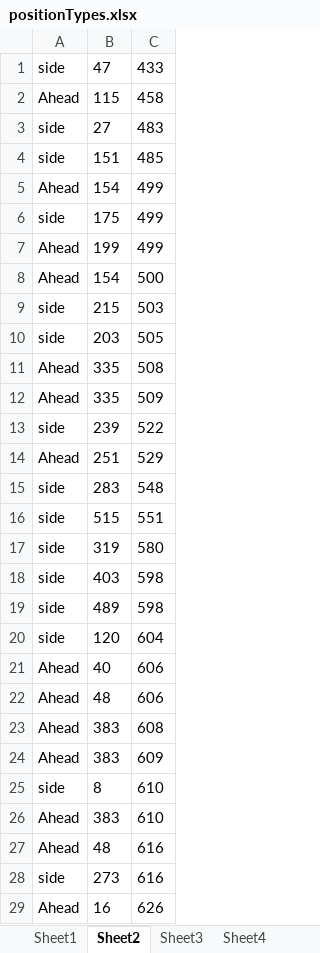
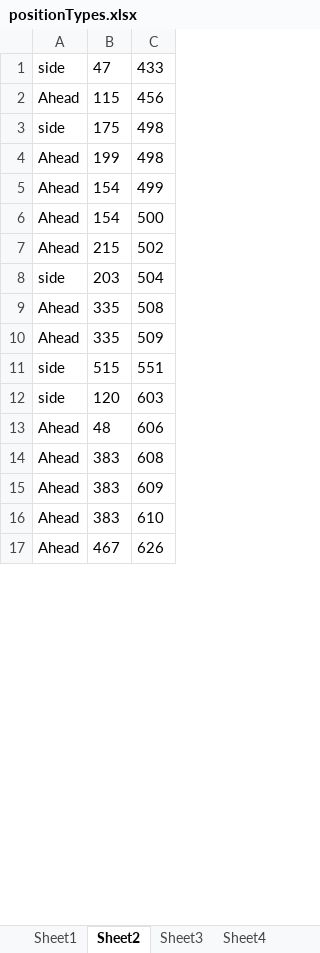
Before and after one commit to z-sq/Modified_Boid_Render, an Excel workbook: 3D_Boids_Render/positionTypes.xlsx, sheet Sheet2, drawn as a sheet; only a part is shown; values as stored, in another font and other column widths than the file's, no borders; removed rows and columns are numbered as before the commit, all else as after; the diff covers the shown part only; the diff names each change by its address in the sheet, - before the commit and + after, or states it on an @@ line.

```diff
--- a/3D_Boids_Render/positionTypes.xlsx (sheet Sheet2)
+++ b/3D_Boids_Render/positionTypes.xlsx (sheet Sheet2)
-C2: 458
+C2: 456
-B3: 27
+B3: 175
-C3: 483
+C3: 498
-row 4: side | 151 | 485
+row 4: Ahead | 199 | 498
-row 6: side | 175 | 499
-row 7: Ahead | 199 | 499
-row 9: side | 215 | 503
+row 7: Ahead | 215 | 502
-C8: 505
+C8: 504
-row 13: side | 239 | 522
-row 14: Ahead | 251 | 529
-row 15: side | 283 | 548
-row 17: side | 319 | 580
-row 18: side | 403 | 598
-row 19: side | 489 | 598
-C12: 604
+C12: 603
-row 21: Ahead | 40 | 606
-row 25: side | 8 | 610
-row 27: Ahead | 48 | 616
-row 28: side | 273 | 616
-B17: 16
+B17: 467
```
Also changed, not shown: 146 added rows, 121 removed rows and 85 edited cells elsewhere in this sheet, 3D_Boids_Render/exchangeInfo.xlsx, 3D_Boids_Render/recoverFromAvoidance.xlsx, 17 other files.
